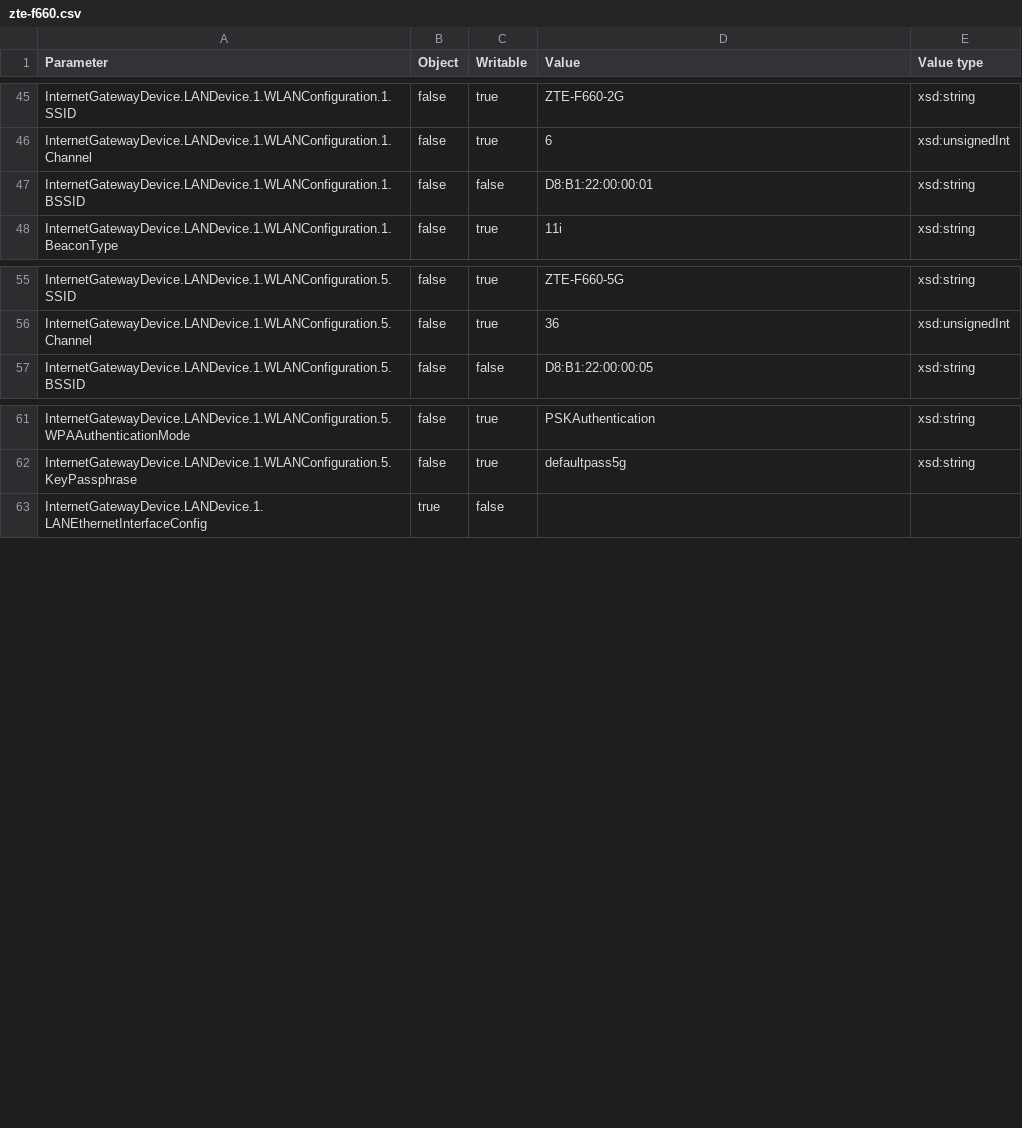
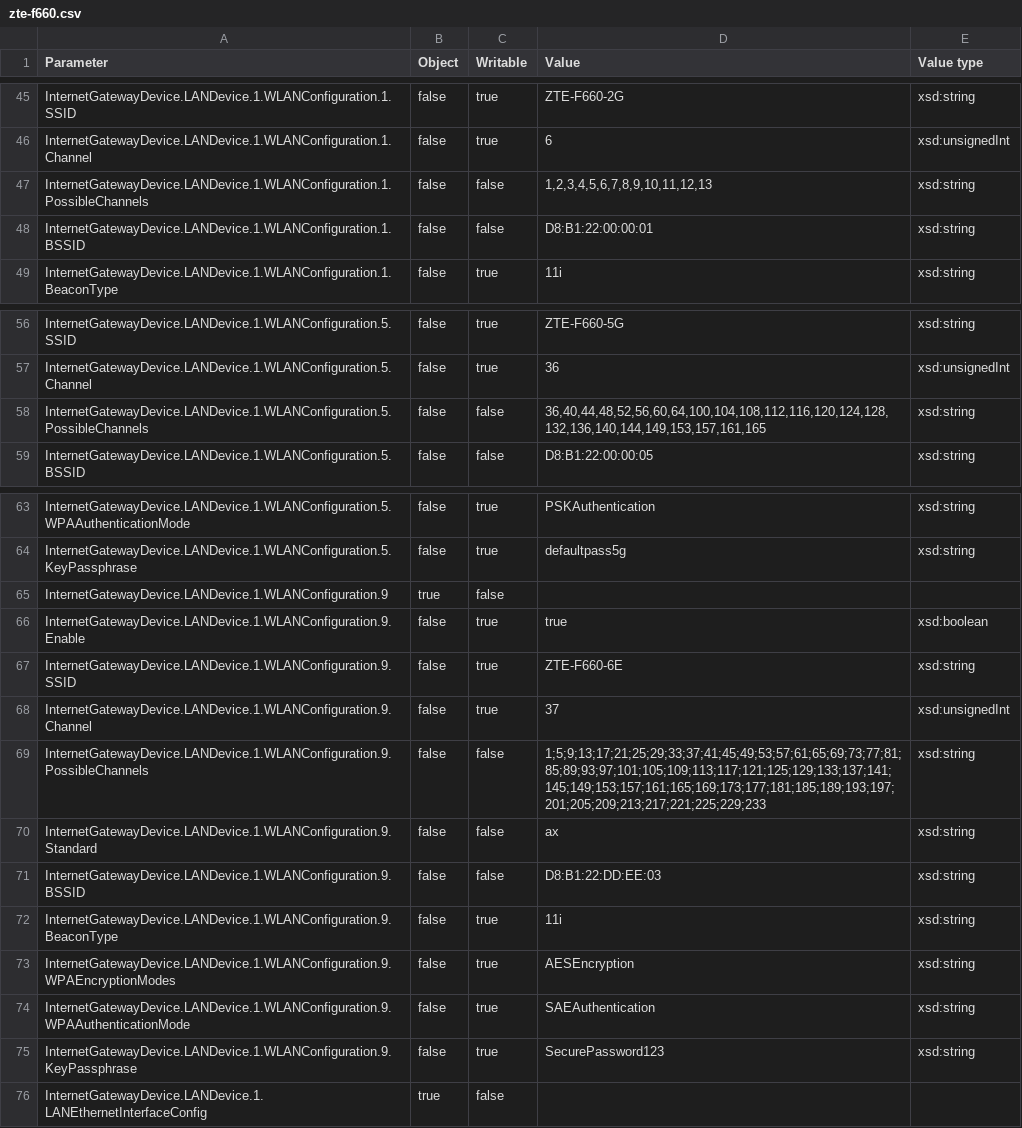
Before and after one commit to kabindrash/genieacs, a CSV file: simulators/data-models/zte-f660.csv, drawn as a sheet; only a part is shown, gaps mark what is left out.

```diff
--- a/simulators/data-models/zte-f660.csv
+++ b/simulators/data-models/zte-f660.csv
@@ -46,2 +46,3 @@ InternetGatewayDevice.LANDevice.1.WLANConfiguration.1.SSID,false,true,ZTE-F660-2
 InternetGatewayDevice.LANDevice.1.WLANConfiguration.1.Channel,false,true,6,xsd:unsignedInt
+InternetGatewayDevice.LANDevice.1.WLANConfiguration.1.PossibleChannels,false,false,"1,2,3,4,5,6,7,8,9,10,11,12,13",xsd:string
 InternetGatewayDevice.LANDevice.1.WLANConfiguration.1.BSSID,false,false,D8:B1:22:00:00:01,xsd:string
@@ -56,2 +57,3 @@ InternetGatewayDevice.LANDevice.1.WLANConfiguration.5.SSID,false,true,ZTE-F660-5
 InternetGatewayDevice.LANDevice.1.WLANConfiguration.5.Channel,false,true,36,xsd:unsignedInt
+InternetGatewayDevice.LANDevice.1.WLANConfiguration.5.PossibleChannels,false,false,"36,40,44,48,52,56,60,64,100,104,108,112,116,120,124,128,132,136,140,144,149,153,157,161,165",xsd:string
 InternetGatewayDevice.LANDevice.1.WLANConfiguration.5.BSSID,false,false,D8:B1:22:00:00:05,xsd:string
@@ -62,2 +64,13 @@ InternetGatewayDevice.LANDevice.1.WLANConfiguration.5.WPAAuthenticationMode,fals
 InternetGatewayDevice.LANDevice.1.WLANConfiguration.5.KeyPassphrase,false,true,defaultpass5g,xsd:string
+InternetGatewayDevice.LANDevice.1.WLANConfiguration.9,true,false,,
+InternetGatewayDevice.LANDevice.1.WLANConfiguration.9.Enable,false,true,true,xsd:boolean
+InternetGatewayDevice.LANDevice.1.WLANConfiguration.9.SSID,false,true,ZTE-F660-6E,xsd:string
+InternetGatewayDevice.LANDevice.1.WLANConfiguration.9.Channel,false,true,37,xsd:unsignedInt
+InternetGatewayDevice.LANDevice.1.WLANConfiguration.9.PossibleChannels,false,false,"1;5;9;13;17;21;25;29;33;37;41;45;49;53;57;61;65;69;73;77;81;85;89;93;97;101;105;109;113;117;121;125;129;133;137;141;145;149;153;157;161;165;169;173;177;181;185;189;193;197;201;205;209;213;217;221;225;229;233",xsd:string
+InternetGatewayDevice.LANDevice.1.WLANConfiguration.9.Standard,false,false,ax,xsd:string
+InternetGatewayDevice.LANDevice.1.WLANConfiguration.9.BSSID,false,false,D8:B1:22:DD:EE:03,xsd:string
+InternetGatewayDevice.LANDevice.1.WLANConfiguration.9.BeaconType,false,true,11i,xsd:string
+InternetGatewayDevice.LANDevice.1.WLANConfiguration.9.WPAEncryptionModes,false,true,AESEncryption,xsd:string
+InternetGatewayDevice.LANDevice.1.WLANConfiguration.9.WPAAuthenticationMode,false,true,SAEAuthentication,xsd:string
+InternetGatewayDevice.LANDevice.1.WLANConfiguration.9.KeyPassphrase,false,true,SecurePassword123,xsd:string
 InternetGatewayDevice.LANDevice.1.LANEthernetInterfaceConfig,true,false,,
```
Also changed, not shown: simulators/data-models/huawei-hg8245h.csv, simulators/data-models/nokia-g240wa.csv, 16 other files.
